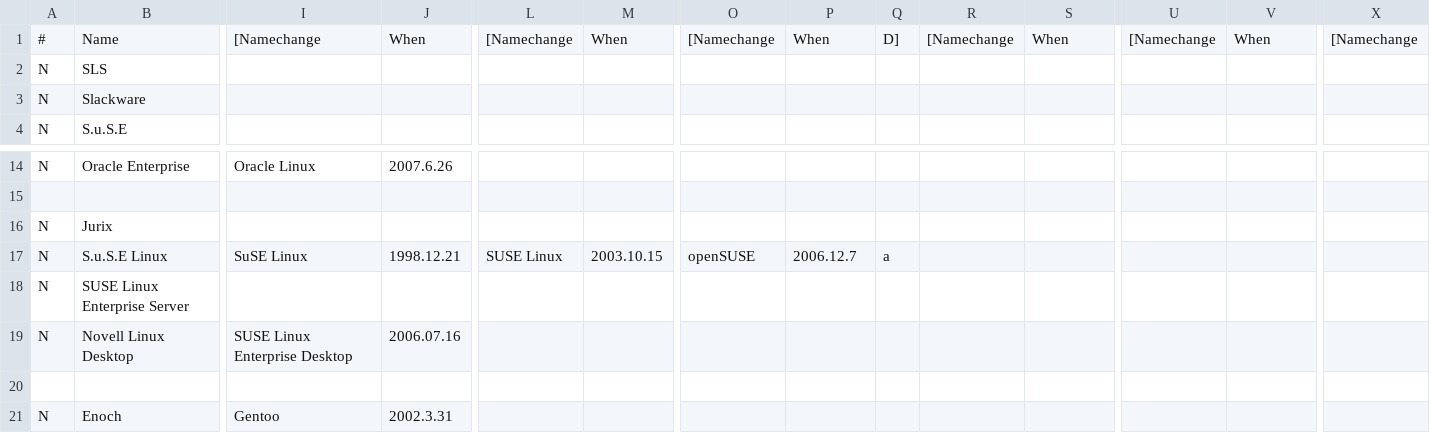
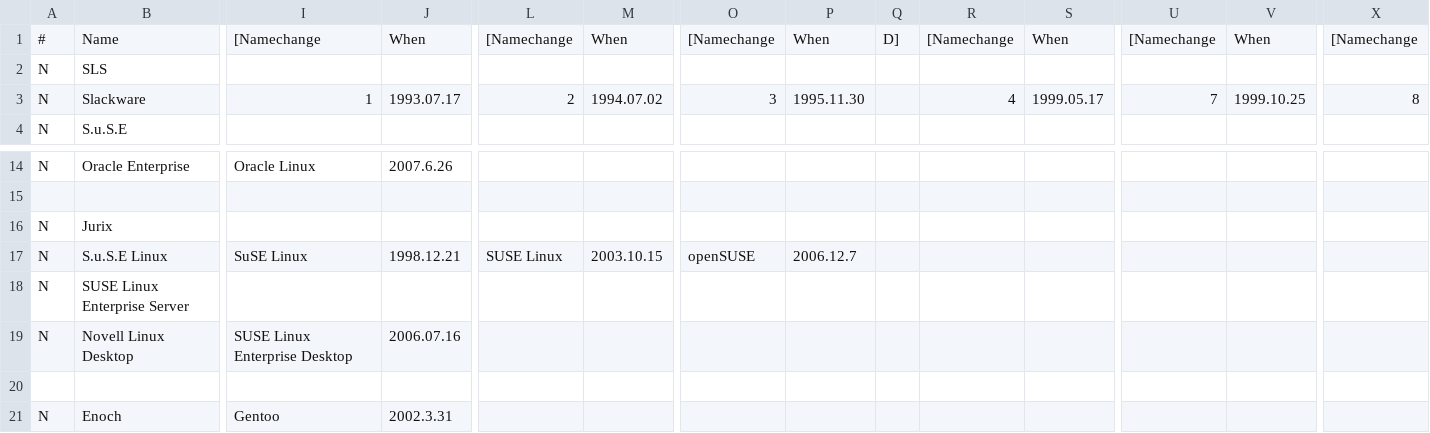
Before and after one commit to czodroid/LinuxDistVerTimeline, a CSV file: ldvt.csv, drawn as a sheet; only a part is shown, gaps mark what is left out; removed rows and columns are numbered as before the commit, all else as after; rows hold the shown columns only; the diff names each change by its address in the sheet, - before the commit and + after, or states it on an @@ line.

```diff
--- a/ldvt.csv
+++ b/ldvt.csv
-row 3: N | Slackware
+row 3: N | Slackware | 1 | 1993.07.17 | 2 | 1994.07.02 | 3 | 1995.11.30 |  | 4 | 1999.05.17 | 7 | 1999.10.25 | 8
-Q17: a
+Q17: (empty)
```
Also changed, not shown: 7 other files.
